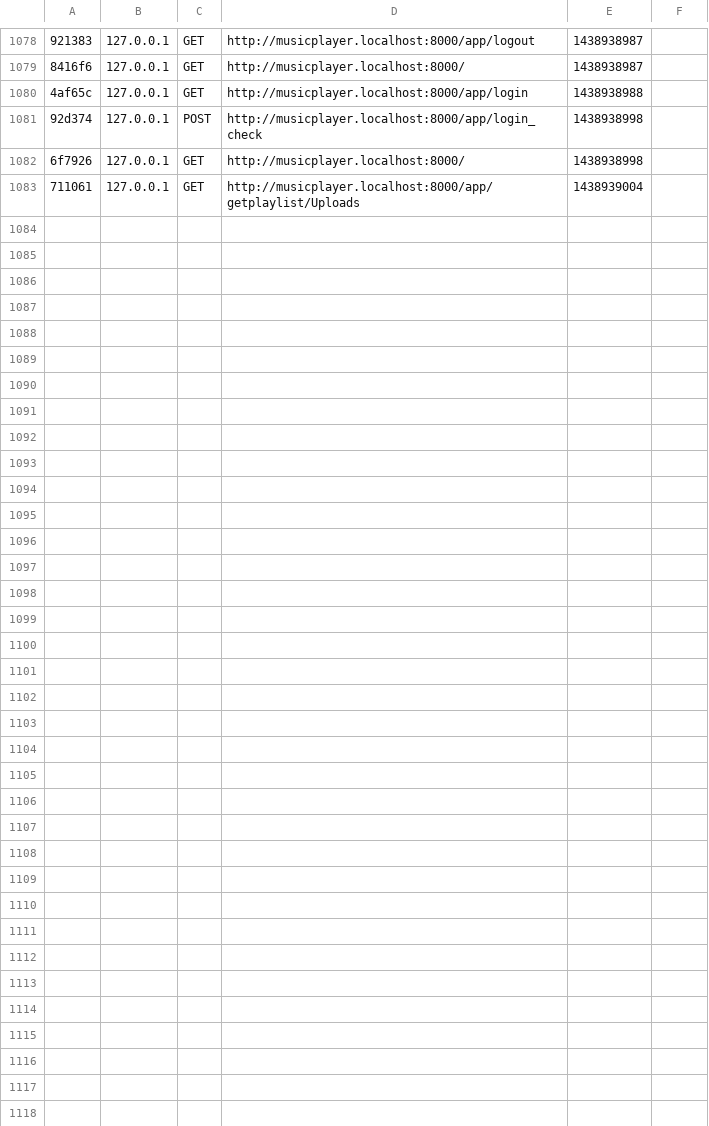
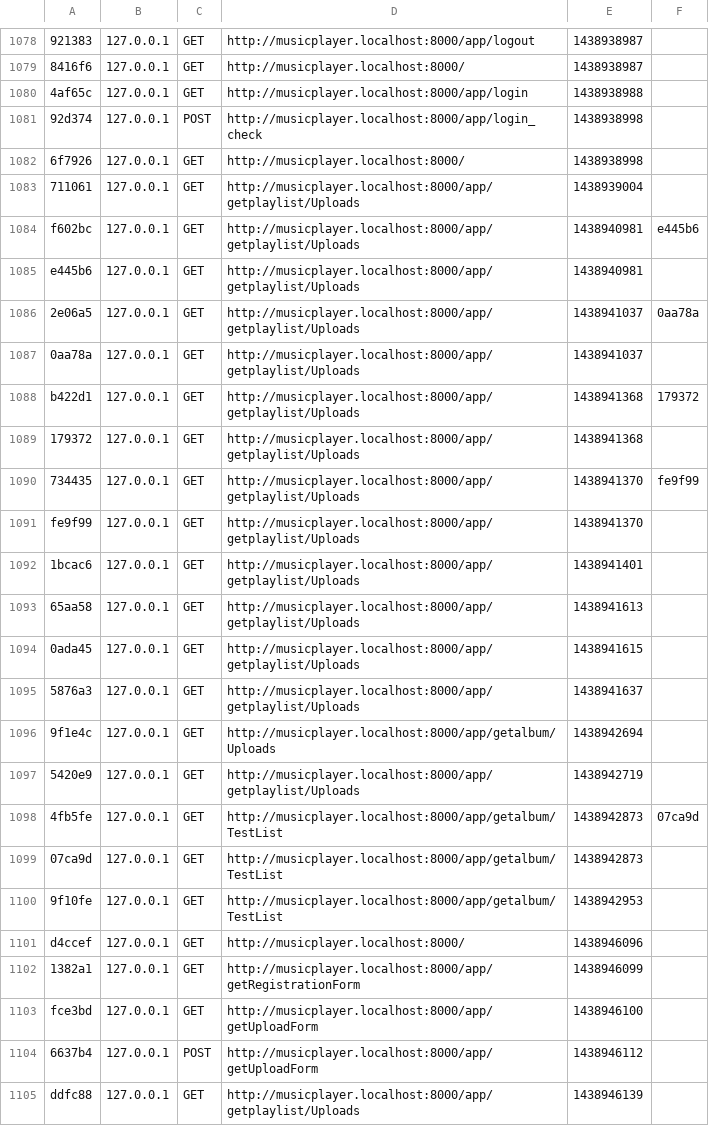
Before and after one commit to JesseLabruyere/BeyondPlayer, a CSV file: app/cache/dev/profiler/index.csv, drawn as a sheet; only a part is shown, gaps mark what is left out; the diff names each change by its address in the sheet, - before the commit and + after, or states it on an @@ line.

```diff
--- a/app/cache/dev/profiler/index.csv
+++ b/app/cache/dev/profiler/index.csv
+row 1084: f602bc | 127.0.0.1 | GET | http://musicplayer.localhost:8000/app/getplaylist/Uploads | 1438940981 | e445b6
+row 1085: e445b6 | 127.0.0.1 | GET | http://musicplayer.localhost:8000/app/getplaylist/Uploads | 1438940981
+row 1086: 2e06a5 | 127.0.0.1 | GET | http://musicplayer.localhost:8000/app/getplaylist/Uploads | 1438941037 | 0aa78a
+row 1087: 0aa78a | 127.0.0.1 | GET | http://musicplayer.localhost:8000/app/getplaylist/Uploads | 1438941037
+row 1088: b422d1 | 127.0.0.1 | GET | http://musicplayer.localhost:8000/app/getplaylist/Uploads | 1438941368 | 179372
+row 1089: 179372 | 127.0.0.1 | GET | http://musicplayer.localhost:8000/app/getplaylist/Uploads | 1438941368
+row 1090: 734435 | 127.0.0.1 | GET | http://musicplayer.localhost:8000/app/getplaylist/Uploads | 1438941370 | fe9f99
+row 1091: fe9f99 | 127.0.0.1 | GET | http://musicplayer.localhost:8000/app/getplaylist/Uploads | 1438941370
+row 1092: 1bcac6 | 127.0.0.1 | GET | http://musicplayer.localhost:8000/app/getplaylist/Uploads | 1438941401
+row 1093: 65aa58 | 127.0.0.1 | GET | http://musicplayer.localhost:8000/app/getplaylist/Uploads | 1438941613
+row 1094: 0ada45 | 127.0.0.1 | GET | http://musicplayer.localhost:8000/app/getplaylist/Uploads | 1438941615
+row 1095: 5876a3 | 127.0.0.1 | GET | http://musicplayer.localhost:8000/app/getplaylist/Uploads | 1438941637
+row 1096: 9f1e4c | 127.0.0.1 | GET | http://musicplayer.localhost:8000/app/getalbum/Uploads | 1438942694
+row 1097: 5420e9 | 127.0.0.1 | GET | http://musicplayer.localhost:8000/app/getplaylist/Uploads | 1438942719
+row 1098: 4fb5fe | 127.0.0.1 | GET | http://musicplayer.localhost:8000/app/getalbum/TestList | 1438942873 | 07ca9d
+row 1099: 07ca9d | 127.0.0.1 | GET | http://musicplayer.localhost:8000/app/getalbum/TestList | 1438942873
+row 1100: 9f10fe | 127.0.0.1 | GET | http://musicplayer.localhost:8000/app/getalbum/TestList | 1438942953
+row 1101: d4ccef | 127.0.0.1 | GET | http://musicplayer.localhost:8000/ | 1438946096
+row 1102: 1382a1 | 127.0.0.1 | GET | http://musicplayer.localhost:8000/app/getRegistrationForm | 1438946099
+row 1103: fce3bd | 127.0.0.1 | GET | http://musicplayer.localhost:8000/app/getUploadForm | 1438946100
+row 1104: 6637b4 | 127.0.0.1 | POST | http://musicplayer.localhost:8000/app/getUploadForm | 1438946112
+row 1105: ddfc88 | 127.0.0.1 | GET | http://musicplayer.localhost:8000/app/getplaylist/Uploads | 1438946139
```
Also changed, not shown: 8 other files.
